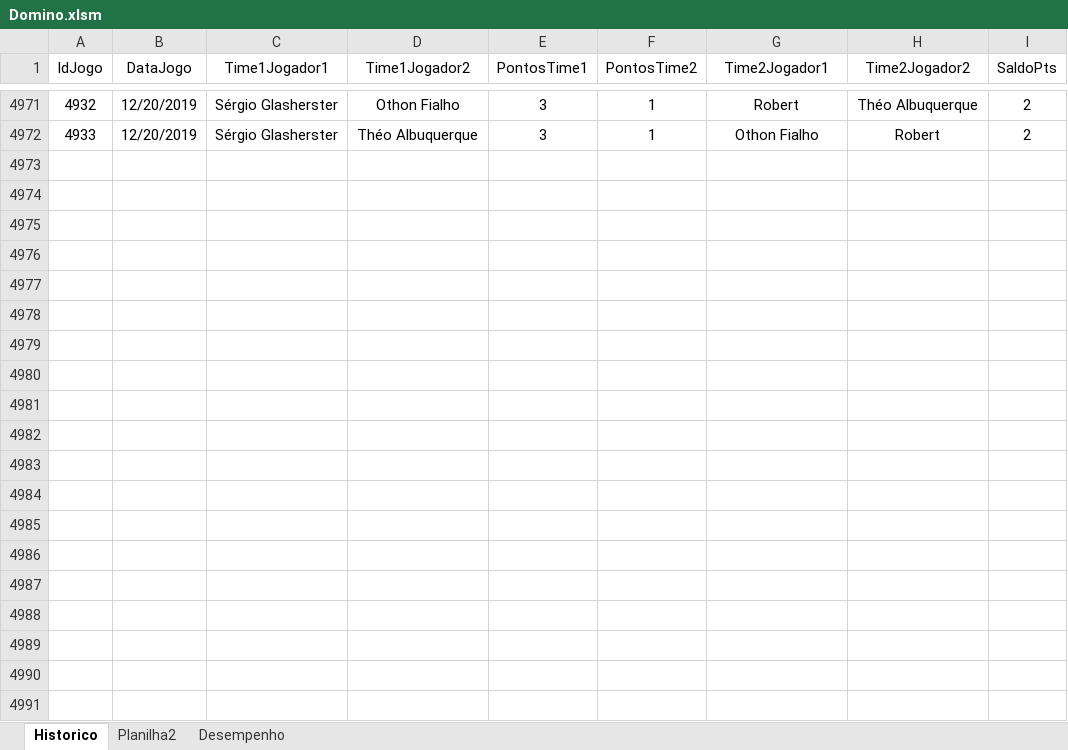
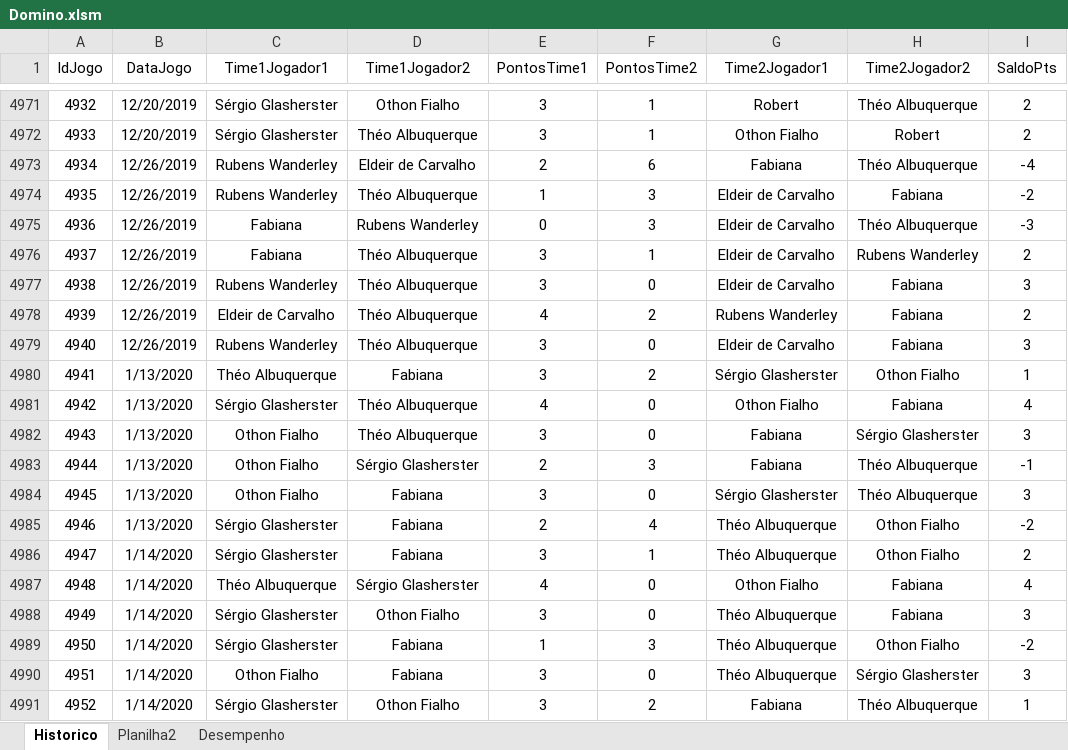
Before and after one commit to theoadepaula/domino, an Excel workbook: src/Domino.xlsm, sheet Historico, drawn as a sheet; only a part is shown, gaps mark what is left out; values as stored, in another font and other column widths than the file's, no borders; table styles not drawn; the diff covers the shown part only; the diff names each change by its address in the sheet, - before the commit and + after, or states it on an @@ line.

Commit message:
Update Domino.xlsm

```diff
--- a/src/Domino.xlsm (sheet Historico)
+++ b/src/Domino.xlsm (sheet Historico)
+row 4973: 4934 | 12/26/2019 | Rubens Wanderley | Eldeir de Carvalho | 2 | 6 | Fabiana | Théo Albuquerque | -4
+row 4974: 4935 | 12/26/2019 | Rubens Wanderley | Théo Albuquerque | 1 | 3 | Eldeir de Carvalho | Fabiana | -2
+row 4975: 4936 | 12/26/2019 | Fabiana | Rubens Wanderley | 0 | 3 | Eldeir de Carvalho | Théo Albuquerque | -3
+row 4976: 4937 | 12/26/2019 | Fabiana | Théo Albuquerque | 3 | 1 | Eldeir de Carvalho | Rubens Wanderley | 2
+row 4977: 4938 | 12/26/2019 | Rubens Wanderley | Théo Albuquerque | 3 | 0 | Eldeir de Carvalho | Fabiana | 3
+row 4978: 4939 | 12/26/2019 | Eldeir de Carvalho | Théo Albuquerque | 4 | 2 | Rubens Wanderley | Fabiana | 2
+row 4979: 4940 | 12/26/2019 | Rubens Wanderley | Théo Albuquerque | 3 | 0 | Eldeir de Carvalho | Fabiana | 3
+row 4980: 4941 | 1/13/2020 | Théo Albuquerque | Fabiana | 3 | 2 | Sérgio Glasherster | Othon Fialho | 1
+row 4981: 4942 | 1/13/2020 | Sérgio Glasherster | Théo Albuquerque | 4 | 0 | Othon Fialho | Fabiana | 4
+row 4982: 4943 | 1/13/2020 | Othon Fialho | Théo Albuquerque | 3 | 0 | Fabiana | Sérgio Glasherster | 3
+row 4983: 4944 | 1/13/2020 | Othon Fialho | Sérgio Glasherster | 2 | 3 | Fabiana | Théo Albuquerque | -1
+row 4984: 4945 | 1/13/2020 | Othon Fialho | Fabiana | 3 | 0 | Sérgio Glasherster | Théo Albuquerque | 3
+row 4985: 4946 | 1/13/2020 | Sérgio Glasherster | Fabiana | 2 | 4 | Théo Albuquerque | Othon Fialho | -2
+row 4986: 4947 | 1/14/2020 | Sérgio Glasherster | Fabiana | 3 | 1 | Théo Albuquerque | Othon Fialho | 2
+row 4987: 4948 | 1/14/2020 | Théo Albuquerque | Sérgio Glasherster | 4 | 0 | Othon Fialho | Fabiana | 4
+row 4988: 4949 | 1/14/2020 | Sérgio Glasherster | Othon Fialho | 3 | 0 | Théo Albuquerque | Fabiana | 3
+row 4989: 4950 | 1/14/2020 | Sérgio Glasherster | Fabiana | 1 | 3 | Théo Albuquerque | Othon Fialho | -2
+row 4990: 4951 | 1/14/2020 | Othon Fialho | Fabiana | 3 | 0 | Théo Albuquerque | Sérgio Glasherster | 3
+row 4991: 4952 | 1/14/2020 | Sérgio Glasherster | Othon Fialho | 3 | 2 | Fabiana | Théo Albuquerque | 1
```
Also changed, not shown: 142 added rows elsewhere in this sheet, sheet Desempenho.
